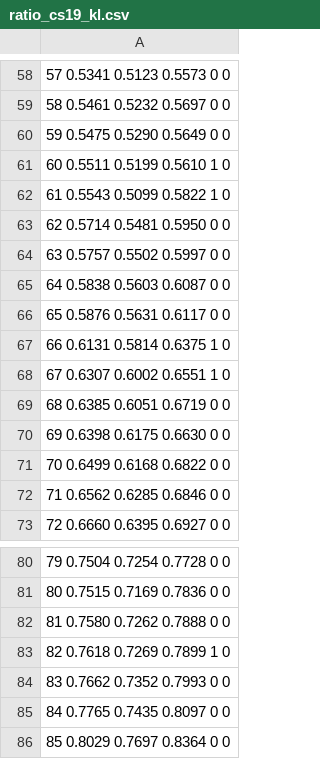
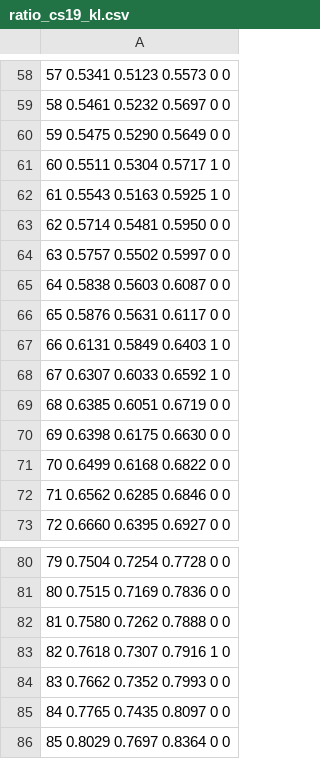
Before and after one commit to mikotomiura/GSE-prototype, a CSV file: papers/stall-shape-multiverse/manuscript/figdata/ratio_cs19_kl.csv, drawn as a sheet; only a part is shown, gaps mark what is left out; the diff covers the shown part only; the diff names each change by its address in the sheet, - before the commit and + after, or states it on an @@ line.

```diff
--- a/papers/stall-shape-multiverse/manuscript/figdata/ratio_cs19_kl.csv
+++ b/papers/stall-shape-multiverse/manuscript/figdata/ratio_cs19_kl.csv
-A61: 60 0.5511 0.5199 0.5610 1 0
+A61: 60 0.5511 0.5304 0.5717 1 0
-A62: 61 0.5543 0.5099 0.5822 1 0
+A62: 61 0.5543 0.5163 0.5925 1 0
-A67: 66 0.6131 0.5814 0.6375 1 0
+A67: 66 0.6131 0.5849 0.6403 1 0
-A68: 67 0.6307 0.6002 0.6551 1 0
+A68: 67 0.6307 0.6033 0.6592 1 0
-A83: 82 0.7618 0.7269 0.7899 1 0
+A83: 82 0.7618 0.7307 0.7916 1 0
```
Also changed, not shown: 49 edited cells elsewhere in this file, papers/stall-shape-multiverse/manuscript/figdata/phi.csv, papers/stall-shape-multiverse/manuscript/figdata/ratio_cs19_cs21.csv, 16 other files.
